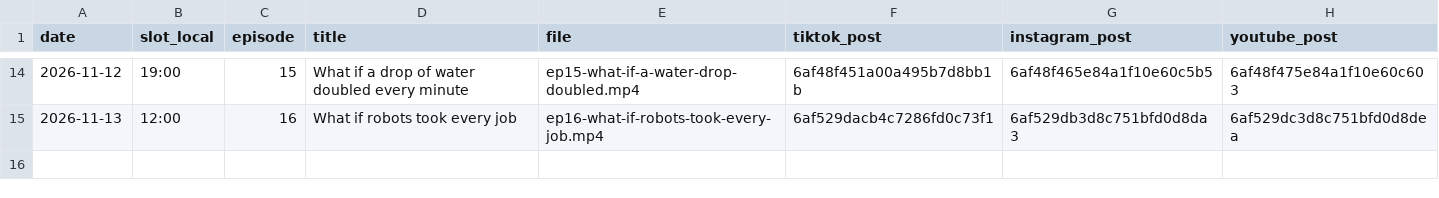
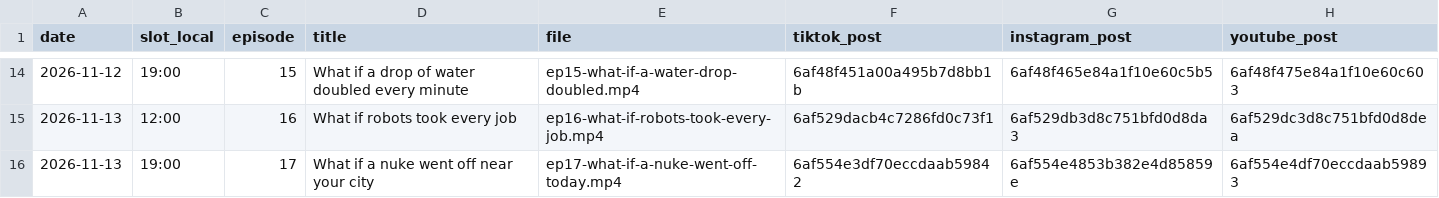
Before and after one commit to hayyankapila22-tech/whatif-studio, a CSV file: reports/posts.csv, drawn as a sheet; only a part is shown, gaps mark what is left out; the diff names each change by its address in the sheet, - before the commit and + after, or states it on an @@ line.

```diff
--- a/reports/posts.csv
+++ b/reports/posts.csv
+row 16: 2026-11-13 | 19:00 | 17 | What if a nuke went off near your city | ep17-what-if-a-nuke-went-off-today.mp4 | 6af554e3df70eccdaab59842 | 6af554e4853b382e4d85859e | 6af554e4df70eccdaab59893
```
Also changed, not shown: 2 other files.
